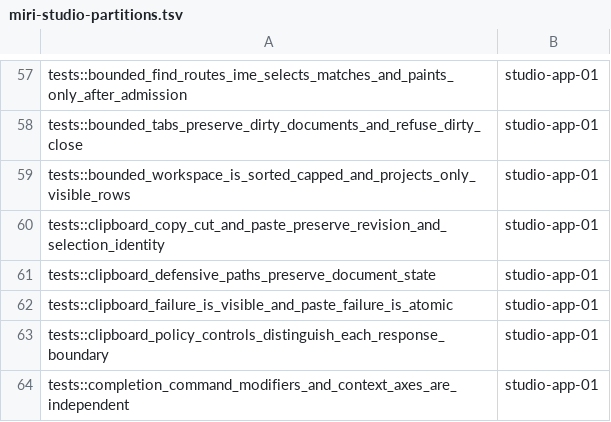
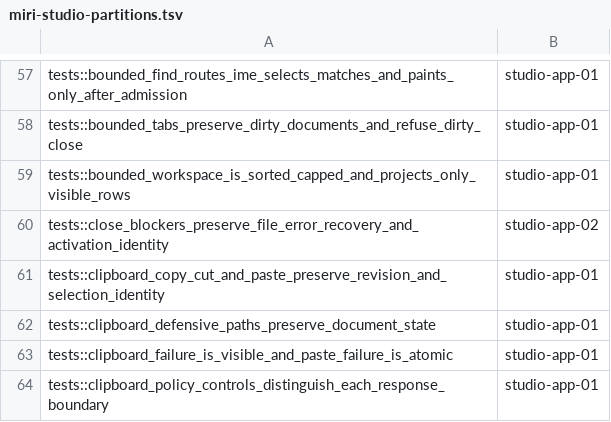
Before and after one commit to dbuddha/alpine-gpui, a TSV file: assurance/miri-studio-partitions.tsv, drawn as a sheet; only a part is shown, gaps mark what is left out; the shorter side is filled out with more unchanged rows; the diff names each change by its address in the sheet, - before the commit and + after, or states it on an @@ line.

Commit message:
ci(miri): validate macOS test partitions (#531)
Map the close-blocker test and run partition discovery on the macOS native gate. Closes #530.

```diff
--- a/assurance/miri-studio-partitions.tsv
+++ b/assurance/miri-studio-partitions.tsv
+row 60: tests::close_blockers_preserve_file_error_recovery_and_activation_identity | studio-app-02
```
Also changed, not shown: 1 other file.
